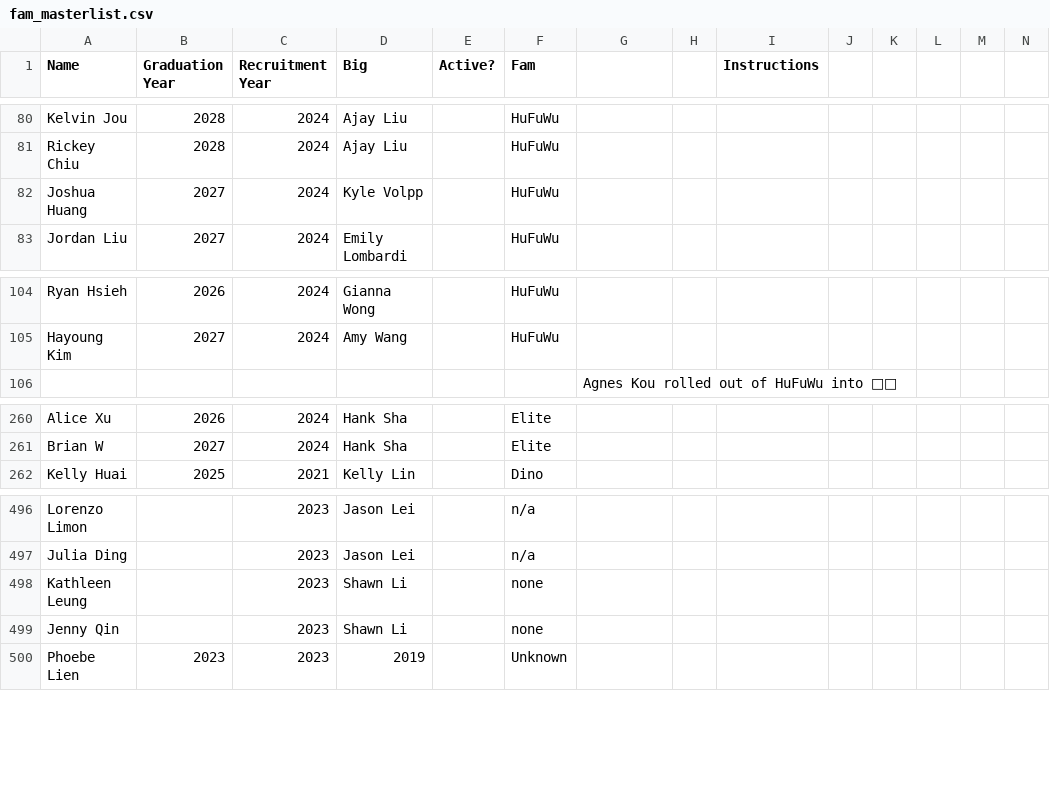
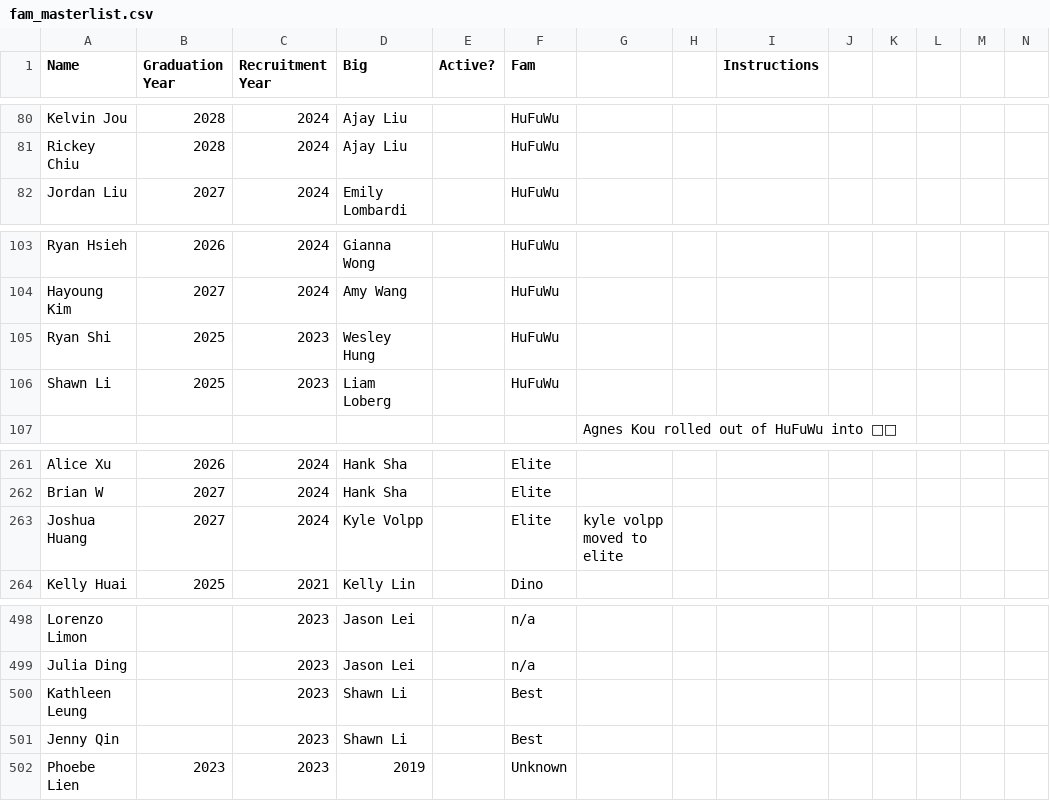
Before and after one commit to UCSBTASA/UCSBTASA.github.io, a CSV file: app/family-trees/fam_masterlist.csv, drawn as a sheet; only a part is shown, gaps mark what is left out; removed rows and columns are numbered as before the commit, all else as after; rows hold the shown columns only; the diff names each change by its address in the sheet, - before the commit and + after, or states it on an @@ line.

Commit message:
tree rerun

```diff
--- a/app/family-trees/fam_masterlist.csv
+++ b/app/family-trees/fam_masterlist.csv
-row 82: Joshua Huang | 2027 | 2024 | Kyle Volpp |  | HuFuWu
+row 105: Ryan Shi | 2025 | 2023 | Wesley Hung |  | HuFuWu
+row 106: Shawn Li | 2025 | 2023 | Liam Loberg |  | HuFuWu
+row 263: Joshua Huang | 2027 | 2024 | Kyle Volpp |  | Elite | kyle volpp moved to elite
-F500:F501 (Fam): none
+F500:F501 (Fam): Best
```
Also changed, not shown: 1 other file.
